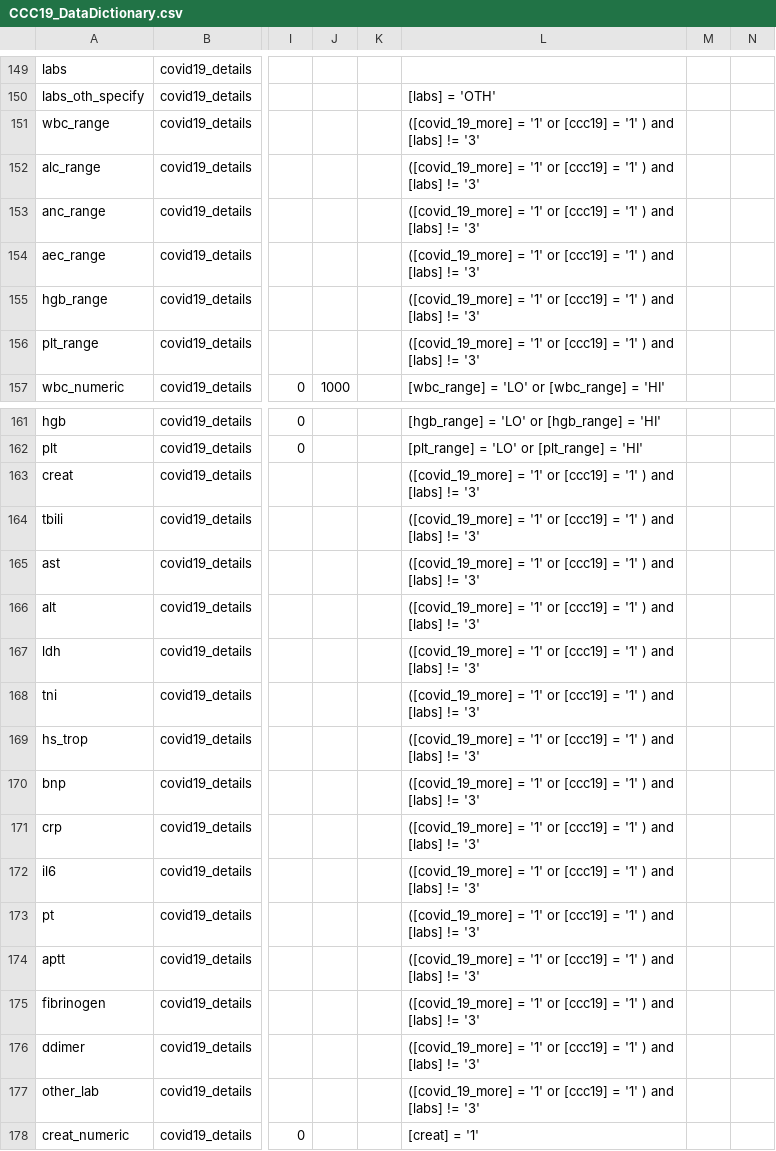
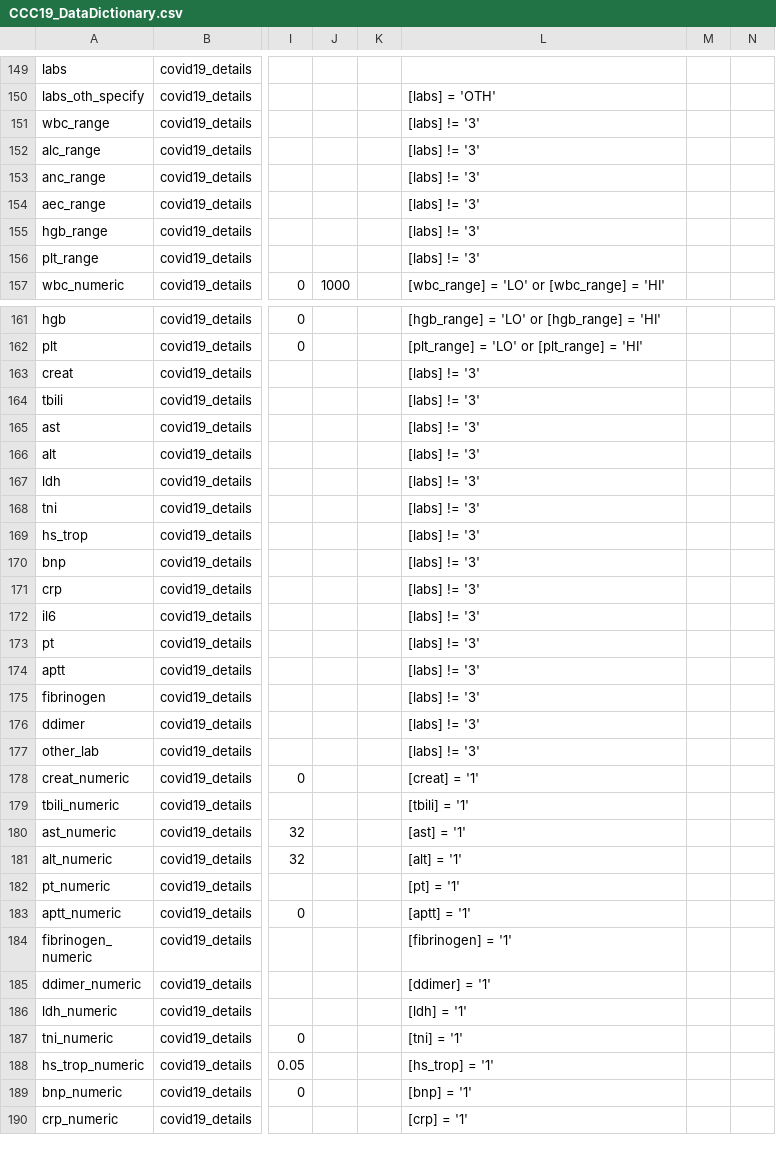
Before and after one commit to covidncancer/CCC19_dictionary, a CSV file: CCC19_DataDictionary.csv, drawn as a sheet; only a part is shown, gaps mark what is left out; the shorter side is filled out with more unchanged rows; the diff names each change by its address in the sheet, - before the commit and + after, or states it on an @@ line.

Commit message:
More branching logic simplification

```diff
--- a/CCC19_DataDictionary.csv
+++ b/CCC19_DataDictionary.csv
-L151:L156: ([covid_19_more] = '1' or [ccc19] = '1' ) and [labs] != '3'
+L151:L156: [labs] != '3'
-L163:L177: ([covid_19_more] = '1' or [ccc19] = '1' ) and [labs] != '3'
+L163:L177: [labs] != '3'
```
